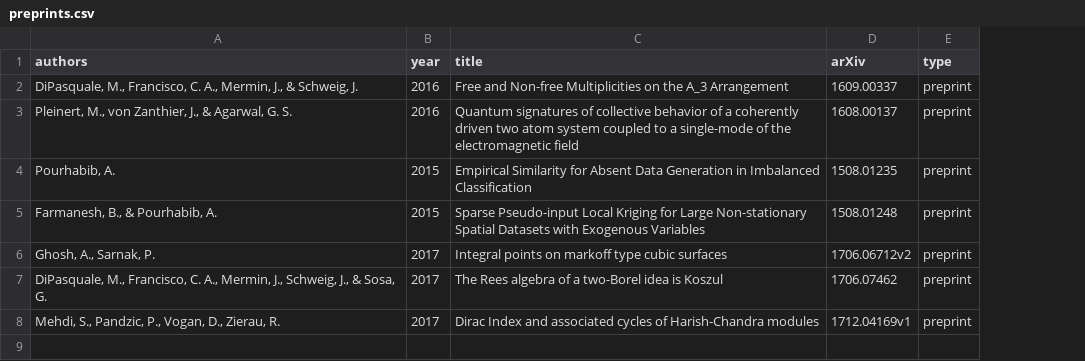
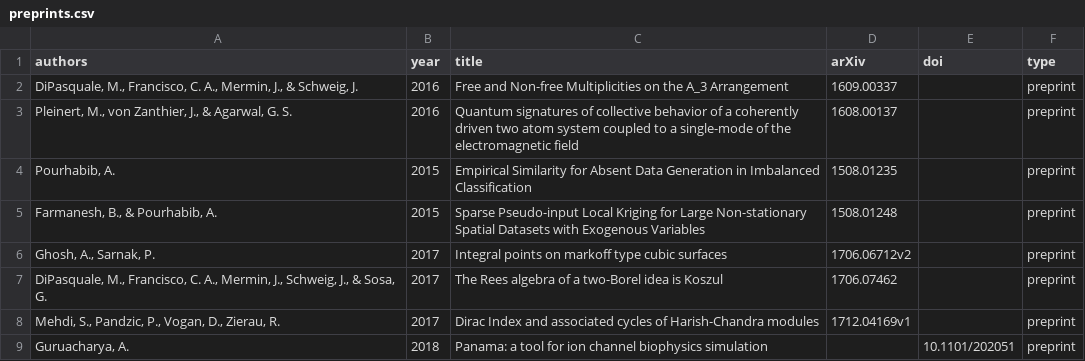
Before and after one commit to OSU-HPCC/publications, a CSV file: preprints.csv, drawn as a sheet; the diff names each change by its address in the sheet, - before the commit and + after, or states it on an @@ line.

Commit message:
Add new preprint

```diff
--- a/preprints.csv
+++ b/preprints.csv
+column E (doi), empty
+row 9: Guruacharya, A. | 2018 | Panama: a tool for ion channel biophysics simulation |  | 10.1101/202051 | preprint
```
